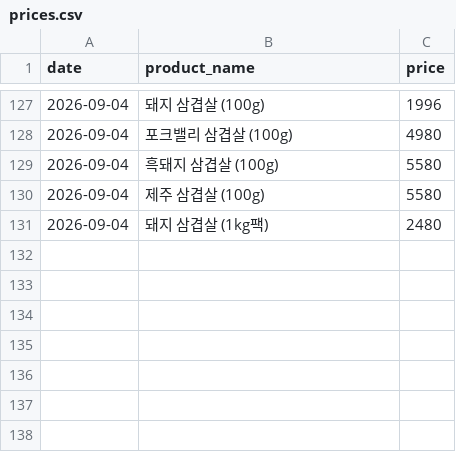
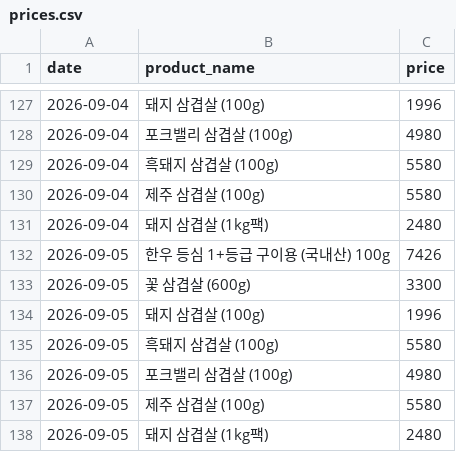
Before and after one commit to pyw31337/beautiful-babbage, a CSV file: history/prices.csv, drawn as a sheet; only a part is shown, gaps mark what is left out; the diff names each change by its address in the sheet, - before the commit and + after, or states it on an @@ line.

```diff
--- a/history/prices.csv
+++ b/history/prices.csv
+row 132: 2026-09-05 | 한우 등심 1+등급 구이용 (국내산) 100g | 7426
+row 133: 2026-09-05 | 꽃 삼겹살 (600g) | 3300
+row 134: 2026-09-05 | 돼지 삼겹살 (100g) | 1996
+row 135: 2026-09-05 | 흑돼지 삼겹살 (100g) | 5580
+row 136: 2026-09-05 | 포크밸리 삼겹살 (100g) | 4980
+row 137: 2026-09-05 | 제주 삼겹살 (100g) | 5580
+row 138: 2026-09-05 | 돼지 삼겹살 (1kg팩) | 2480
```
Also changed, not shown: 4 other files.
